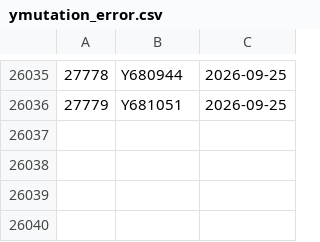
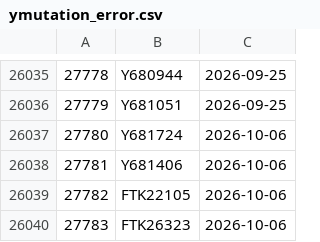
Before and after one commit to dnachron/ymutations, a CSV file: rawfile/ymutation_error.csv, drawn as a sheet; only a part is shown, gaps mark what is left out; the diff names each change by its address in the sheet, - before the commit and + after, or states it on an @@ line.

```diff
--- a/rawfile/ymutation_error.csv
+++ b/rawfile/ymutation_error.csv
+row 26037: 27780 | Y681724 | 2026-10-06
+row 26038: 27781 | Y681406 | 2026-10-06
+row 26039: 27782 | FTK22105 | 2026-10-06
+row 26040: 27783 | FTK26323 | 2026-10-06
```
Also changed, not shown: 1 other file.
